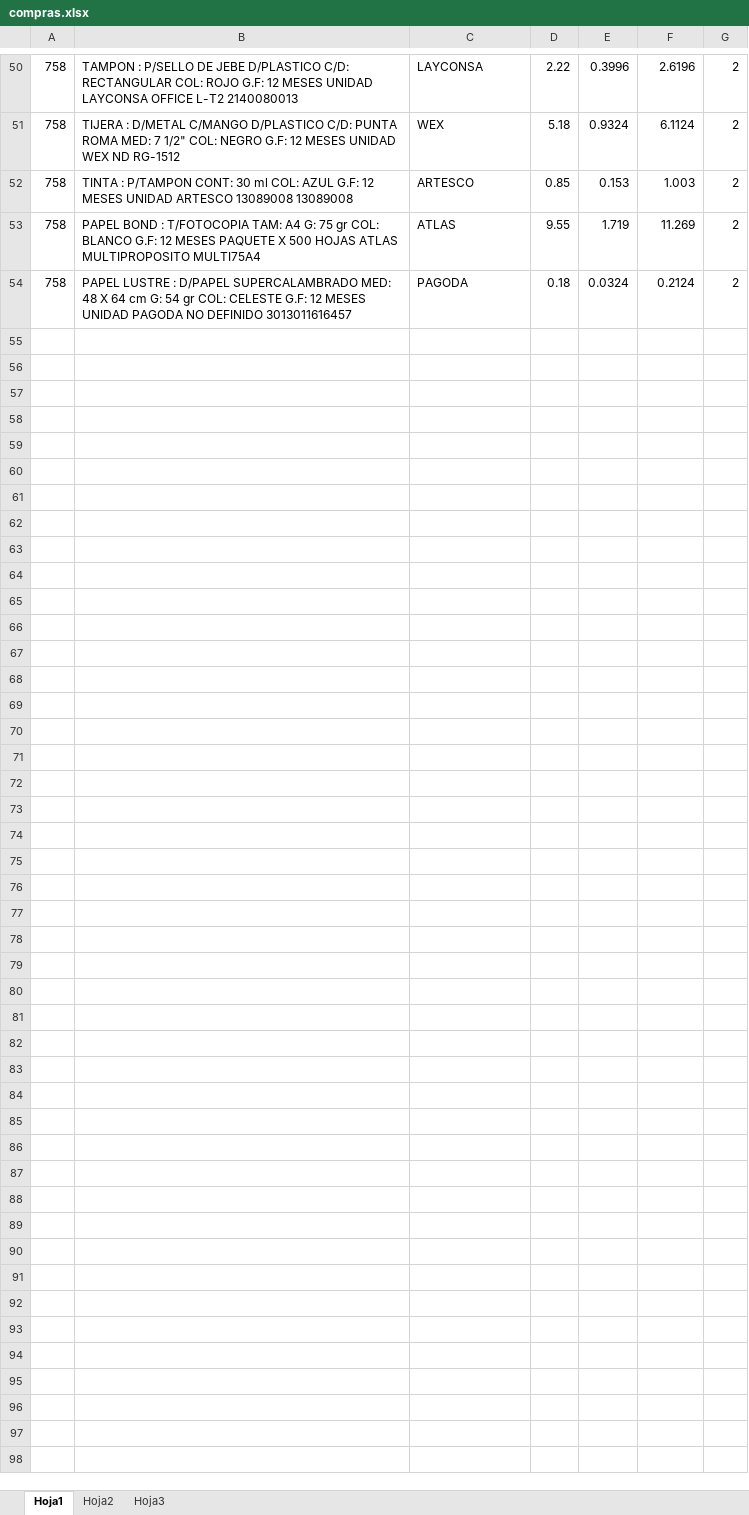
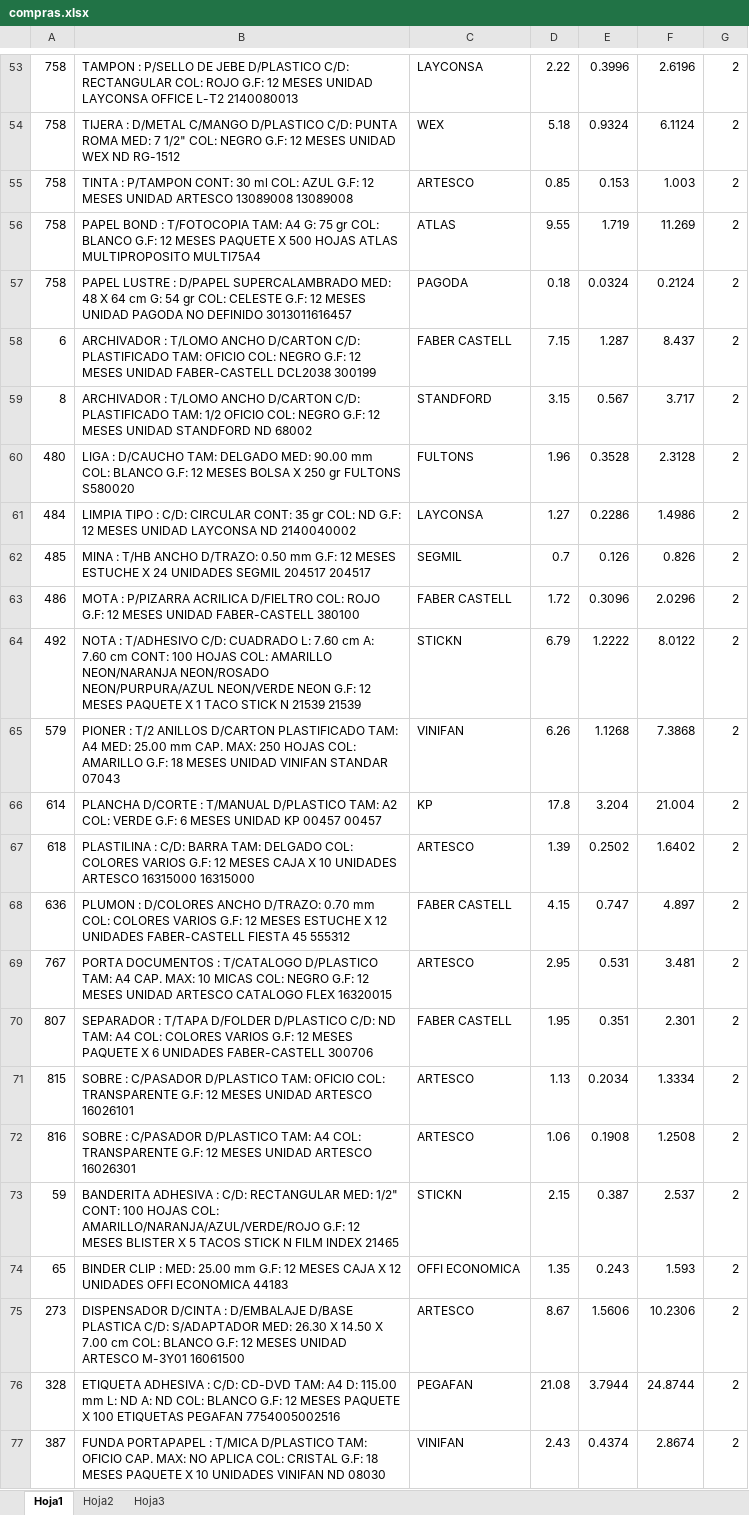
Before and after one commit to soncco/poi, an Excel workbook: cuadro/static/cuadro/compras.xlsx, sheet Hoja1, drawn as a sheet; only a part is shown, gaps mark what is left out; values as stored, in another font and other column widths than the file's, no cell formats; the diff covers the shown part only; the diff names each change by its address in the sheet, - before the commit and + after, or states it on an @@ line.

```diff
--- a/cuadro/static/cuadro/compras.xlsx (sheet Hoja1)
+++ b/cuadro/static/cuadro/compras.xlsx (sheet Hoja1)
+row 58: 6 | ARCHIVADOR : T/LOMO ANCHO D/CARTON C/D: PLASTIFICADO TAM: OFICIO COL: NEGRO G.F: 12 MESES UNIDAD FABER-CASTELL DCL2038 300199 | FABER CASTELL | 7.15 | 1.287 | 8.437 | 2
+row 59: 8 | ARCHIVADOR : T/LOMO ANCHO D/CARTON C/D: PLASTIFICADO TAM: 1/2 OFICIO COL: NEGRO G.F: 12 MESES UNIDAD STANDFORD ND 68002 | STANDFORD | 3.15 | 0.567 | 3.717 | 2
+row 60: 480 | LIGA : D/CAUCHO TAM: DELGADO MED: 90.00 mm COL: BLANCO G.F: 12 MESES BOLSA X 250 gr FULTONS S580020 | FULTONS | 1.96 | 0.3528 | 2.3128 | 2
+row 61: 484 | LIMPIA TIPO : C/D: CIRCULAR CONT: 35 gr COL: ND G.F: 12 MESES UNIDAD LAYCONSA ND 2140040002 | LAYCONSA | 1.27 | 0.2286 | 1.4986 | 2
+row 62: 485 | MINA : T/HB ANCHO D/TRAZO: 0.50 mm G.F: 12 MESES ESTUCHE X 24 UNIDADES SEGMIL 204517 204517 | SEGMIL | 0.7 | 0.126 | 0.826 | 2
+row 63: 486 | MOTA : P/PIZARRA ACRILICA D/FIELTRO COL: ROJO G.F: 12 MESES UNIDAD FABER-CASTELL 380100 | FABER CASTELL | 1.72 | 0.3096 | 2.0296 | 2
+row 64: 492 | NOTA : T/ADHESIVO C/D: CUADRADO L: 7.60 cm A: 7.60 cm CONT: 100 HOJAS COL: AMARILLO NEON/NARANJA NEON/ROSADO NEON/PURPURA/AZUL NEON/VERDE NEON G.F: 12 MESES PAQUETE X 1 TACO STICK N 21539 21539 | STICKN | 6.79 | 1.2222 | 8.0122 | 2
+row 65: 579 | PIONER : T/2 ANILLOS D/CARTON PLASTIFICADO TAM: A4 MED: 25.00 mm CAP. MAX: 250 HOJAS COL: AMARILLO G.F: 18 MESES UNIDAD VINIFAN STANDAR 07043 | VINIFAN | 6.26 | 1.1268 | 7.3868 | 2
+row 66: 614 | PLANCHA D/CORTE : T/MANUAL D/PLASTICO TAM: A2 COL: VERDE G.F: 6 MESES UNIDAD KP 00457 00457 | KP | 17.8 | 3.204 | 21.004 | 2
+row 67: 618 | PLASTILINA : C/D: BARRA TAM: DELGADO COL: COLORES VARIOS G.F: 12 MESES CAJA X 10 UNIDADES ARTESCO 16315000 16315000 | ARTESCO | 1.39 | 0.2502 | 1.6402 | 2
+row 68: 636 | PLUMON : D/COLORES ANCHO D/TRAZO: 0.70 mm COL: COLORES VARIOS G.F: 12 MESES ESTUCHE X 12 UNIDADES FABER-CASTELL FIESTA 45 555312 | FABER CASTELL | 4.15 | 0.747 | 4.897 | 2
+row 69: 767 | PORTA DOCUMENTOS : T/CATALOGO D/PLASTICO TAM: A4 CAP. MAX: 10 MICAS COL: NEGRO G.F: 12 MESES UNIDAD ARTESCO CATALOGO FLEX 16320015 | ARTESCO | 2.95 | 0.531 | 3.481 | 2
+row 70: 807 | SEPARADOR : T/TAPA D/FOLDER D/PLASTICO C/D: ND TAM: A4 COL: COLORES VARIOS G.F: 12 MESES PAQUETE X 6 UNIDADES FABER-CASTELL 300706 | FABER CASTELL | 1.95 | 0.351 | 2.301 | 2
+row 71: 815 | SOBRE : C/PASADOR D/PLASTICO TAM: OFICIO COL: TRANSPARENTE G.F: 12 MESES UNIDAD ARTESCO 16026101 | ARTESCO | 1.13 | 0.2034 | 1.3334 | 2
+row 72: 816 | SOBRE : C/PASADOR D/PLASTICO TAM: A4 COL: TRANSPARENTE G.F: 12 MESES UNIDAD ARTESCO 16026301 | ARTESCO | 1.06 | 0.1908 | 1.2508 | 2
+row 73: 59 | BANDERITA ADHESIVA : C/D: RECTANGULAR MED: 1/2" CONT: 100 HOJAS COL: AMARILLO/NARANJA/AZUL/VERDE/ROJO G.F: 12 MESES BLISTER X 5 TACOS STICK N FILM INDEX 21465 | STICKN | 2.15 | 0.387 | 2.537 | 2
+row 74: 65 | BINDER CLIP : MED: 25.00 mm G.F: 12 MESES CAJA X 12 UNIDADES OFFI ECONOMICA 44183 | OFFI ECONOMICA | 1.35 | 0.243 | 1.593 | 2
+row 75: 273 | DISPENSADOR D/CINTA : D/EMBALAJE D/BASE PLASTICA C/D: S/ADAPTADOR MED: 26.30 X 14.50 X 7.00 cm COL: BLANCO G.F: 12 MESES UNIDAD ARTESCO M-3Y01 16061500 | ARTESCO | 8.67 | 1.5606 | 10.2306 | 2
+row 76: 328 | ETIQUETA ADHESIVA : C/D: CD-DVD TAM: A4 D: 115.00 mm L: ND A: ND COL: BLANCO G.F: 12 MESES PAQUETE X 100 ETIQUETAS PEGAFAN 7754005002516 | PEGAFAN | 21.08 | 3.7944 | 24.8744 | 2
+row 77: 387 | FUNDA PORTAPAPEL : T/MICA D/PLASTICO TAM: OFICIO CAP. MAX: NO APLICA COL: CRISTAL G.F: 18 MESES PAQUETE X 10 UNIDADES VINIFAN ND 08030 | VINIFAN | 2.43 | 0.4374 | 2.8674 | 2
```
Also changed, not shown: 23 added rows and 2 removed rows elsewhere in this sheet, cell formats, formulas that keep their value, 2 other files.
